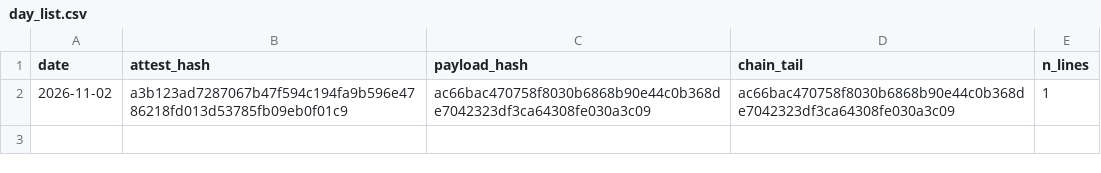
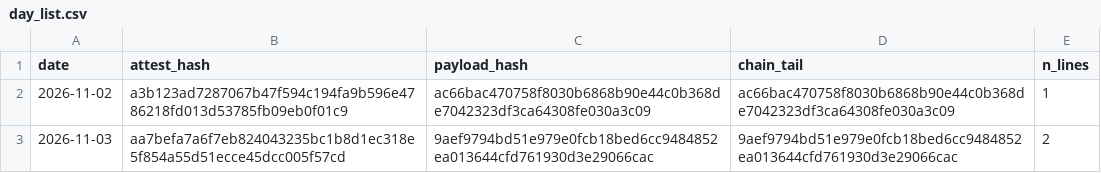
Before and after one commit to stonebridgelin/market-weather-site, a CSV file: attest/day_list.csv, drawn as a sheet; the diff names each change by its address in the sheet, - before the commit and + after, or states it on an @@ line.

Commit message:
attest 2026-11-03

```diff
--- a/attest/day_list.csv
+++ b/attest/day_list.csv
+row 3: 2026-11-03 | aa7befa7a6f7eb824043235bc1b8d1ec318e5f854a55d51ecce45dcc005f57cd | 9aef9794bd51e979e0fcb18bed6cc9484852ea013644cfd761930d3e29066cac | 9aef9794bd51e979e0fcb18bed6cc9484852ea013644cfd761930d3e29066cac | 2
```
Also changed, not shown: 18 other files.
